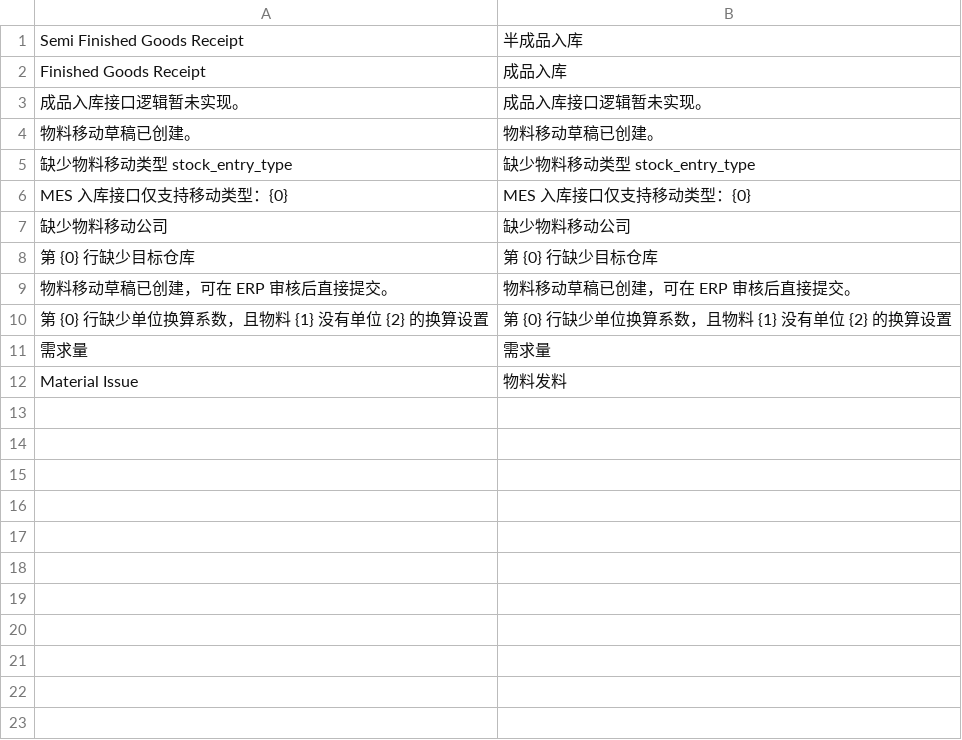
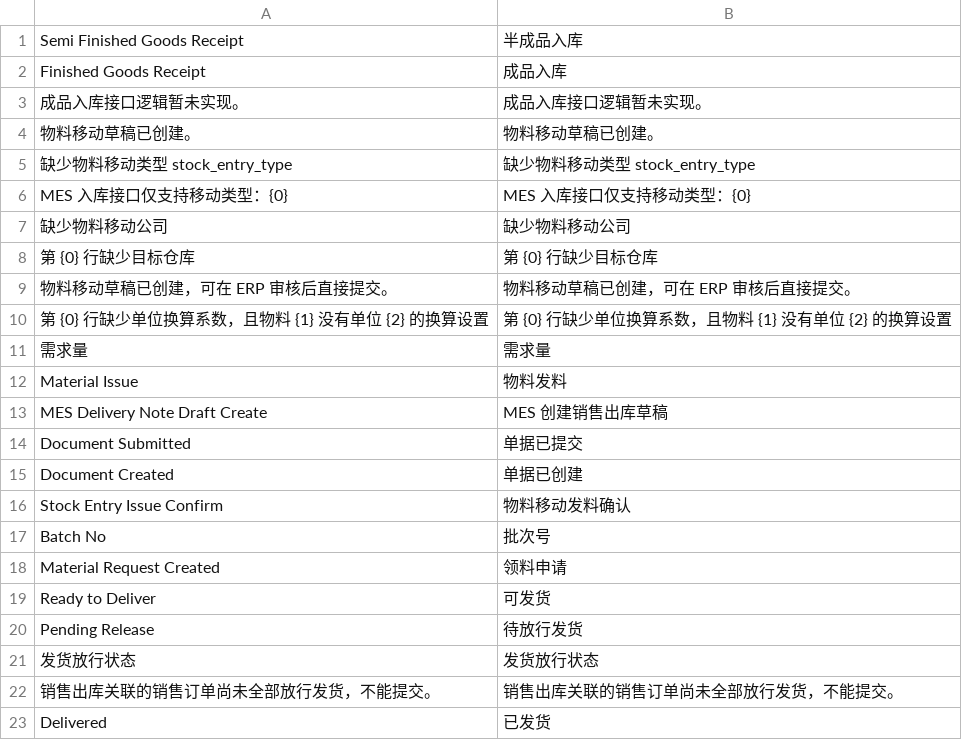
Before and after one commit to Arui-world/mes_integration, a CSV file: mes_integration/translations/zh.csv, drawn as a sheet; the diff names each change by its address in the sheet, - before the commit and + after, or states it on an @@ line.

```diff
--- a/mes_integration/translations/zh.csv
+++ b/mes_integration/translations/zh.csv
+row 13: MES Delivery Note Draft Create | MES 创建销售出库草稿
+row 14: Document Submitted | 单据已提交
+row 15: Document Created | 单据已创建
+row 16: Stock Entry Issue Confirm | 物料移动发料确认
+row 17: Batch No | 批次号
+row 18: Material Request Created | 领料申请
+row 19: Ready to Deliver | 可发货
+row 20: Pending Release | 待放行发货
+row 21: 发货放行状态 | 发货放行状态
+row 22: 销售出库关联的销售订单尚未全部放行发货，不能提交。 | 销售出库关联的销售订单尚未全部放行发货，不能提交。
+row 23: Delivered | 已发货
```
Also changed, not shown: mes_integration/translations/es.csv, 12 other files.
